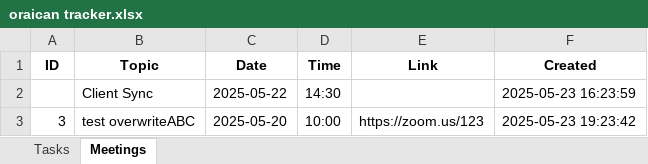
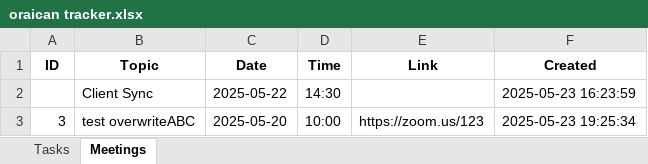
Before and after one commit to peezedabdullah/Oraican-Project-Tracker, an Excel workbook: oraican tracker.xlsx, sheet Meetings, drawn as a sheet; values as stored, in another font and other column widths than the file's, no borders; the diff names each change by its address in the sheet, - before the commit and + after, or states it on an @@ line.

Commit message:
Update oraican_tracker.xlsx

```diff
--- a/oraican tracker.xlsx (sheet Meetings)
+++ b/oraican tracker.xlsx (sheet Meetings)
-F3 (Created): 2025-05-23 19:23:42
+F3 (Created): 2025-05-23 19:25:34
```
